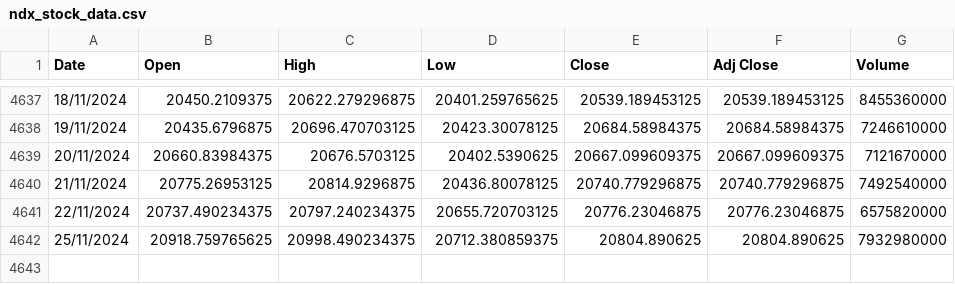
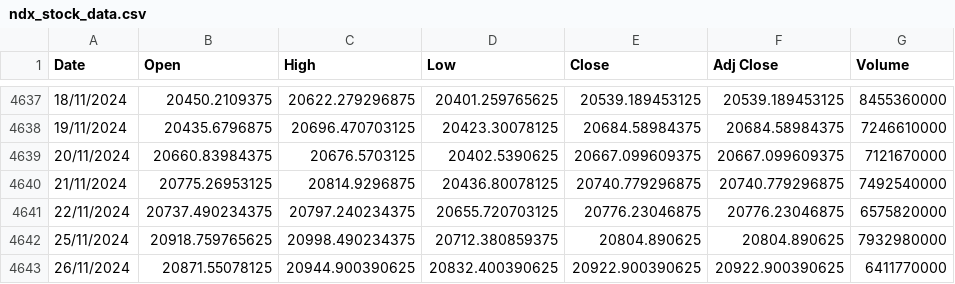
Before and after one commit to awakzdev/finance, a CSV file: ndx_stock_data.csv, drawn as a sheet; only a part is shown, gaps mark what is left out; the diff names each change by its address in the sheet, - before the commit and + after, or states it on an @@ line.

Commit message:
Update NDX stock data

```diff
--- a/ndx_stock_data.csv
+++ b/ndx_stock_data.csv
+row 4643: 26/11/2024 | 20871.55078125 | 20944.900390625 | 20832.400390625 | 20922.900390625 | 20922.900390625 | 6411770000
```
